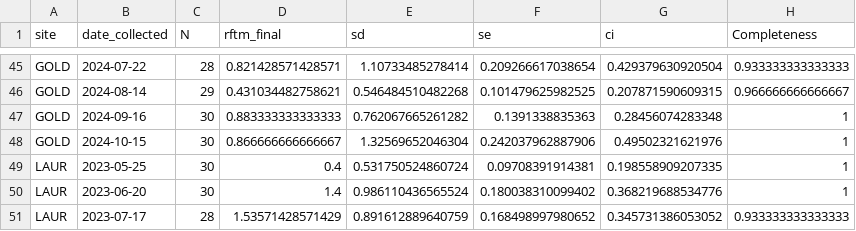
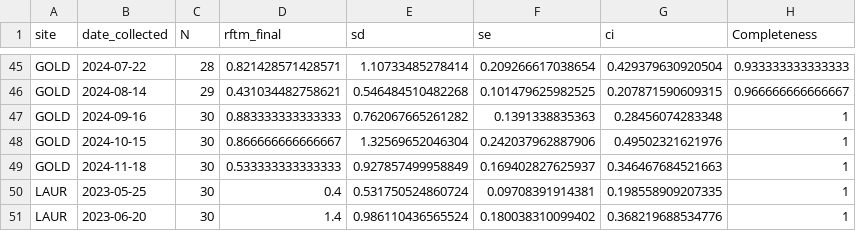
Before and after one commit to NEFSC/EAD-ASEB_EPA_LISS_Disease_Surveillance, a CSV file: Lab_Data_RFTM/output/Completeness_RFTM_intensity_data.csv, drawn as a sheet; only a part is shown, gaps mark what is left out; the shorter side is filled out with more unchanged rows.

```diff
--- a/Lab_Data_RFTM/output/Completeness_RFTM_intensity_data.csv
+++ b/Lab_Data_RFTM/output/Completeness_RFTM_intensity_data.csv
@@ -48,2 +48,3 @@
 "GOLD",2024-10-15,30,0.866666666666667,1.32569652046304,0.242037962887906,0.49502321621976,1
+"GOLD",2024-11-18,30,0.533333333333333,0.927857499958849,0.169402827625937,0.346467684521663,1
 "LAUR",2023-05-25,30,0.4,0.531750524860724,0.09708391914381,0.198558909207335,1
```
Also changed, not shown: Master_files/RFTM_all_data.csv, 2 other files.
